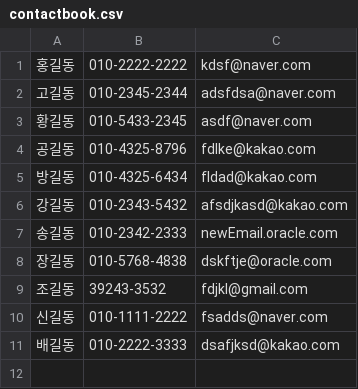
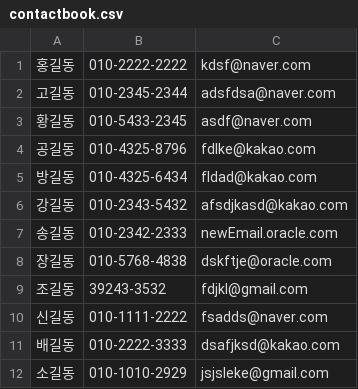
Before and after one commit to 92Lee92/contact-book, a CSV file: res/contactbook.csv, drawn as a sheet; the diff names each change by its address in the sheet, - before the commit and + after, or states it on an @@ line.

```diff
--- a/res/contactbook.csv
+++ b/res/contactbook.csv
+row 12: 소길동 | 010-1010-2929 | jsjsleke@gmail.com
```
Also changed, not shown: 5 other files.
